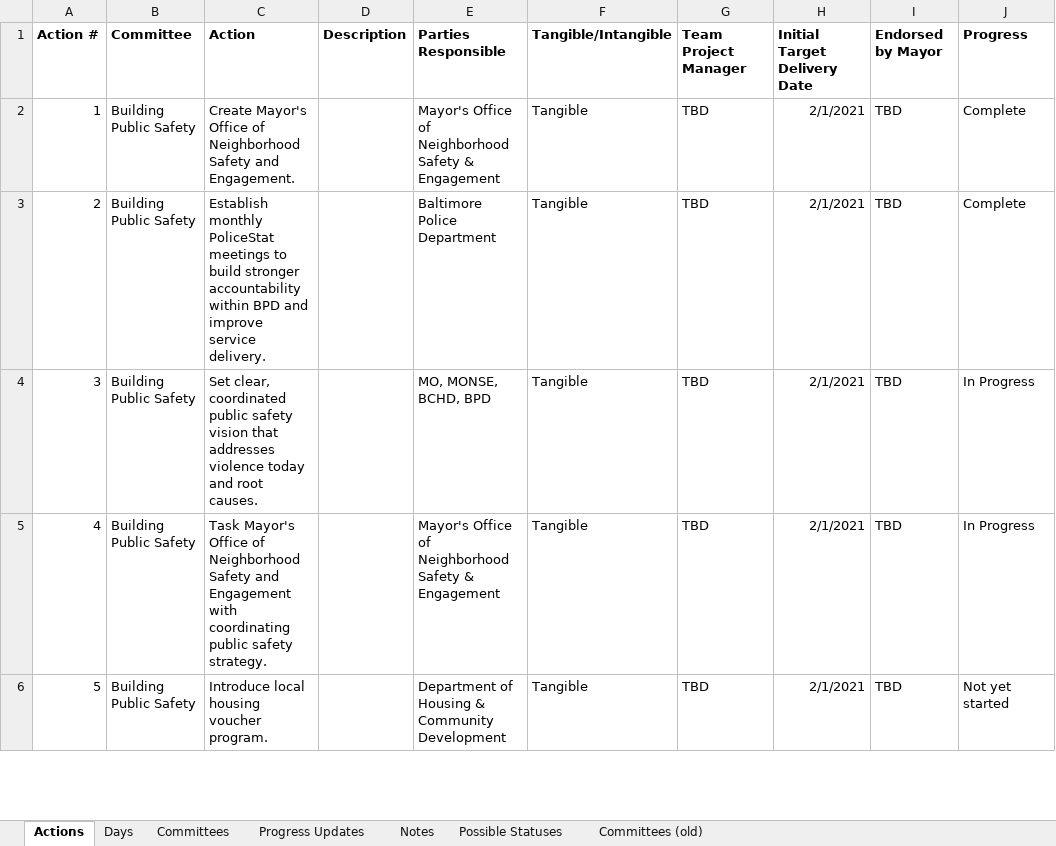
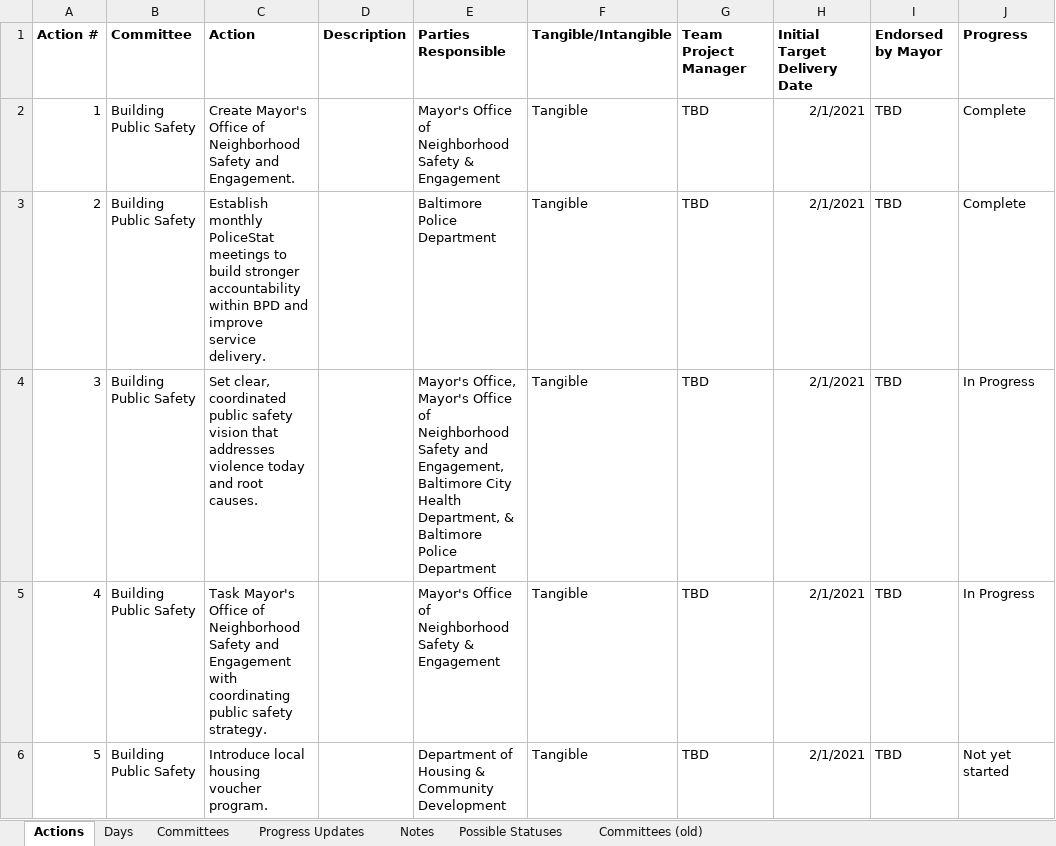
Before and after one commit to city-of-baltimore/transition-agenda, an Excel workbook: data/100 Day Tracker Data.xlsx, sheet Actions, drawn as a sheet; only a part is shown; values as stored, in another font and other column widths than the file's, no borders; the diff names each change by its address in the sheet, - before the commit and + after, or states it on an @@ line.

Commit message:
Update 100 Day Tracker Data.xlsx

```diff
--- a/data/100 Day Tracker Data.xlsx (sheet Actions)
+++ b/data/100 Day Tracker Data.xlsx (sheet Actions)
-E4 (Parties Responsible): MO, MONSE, BCHD, BPD
+E4 (Parties Responsible): Mayor's Office, Mayor's Office of Neighborhood Safety and Engagement, Baltimore City Health Department, & Baltimore Police Department
```
